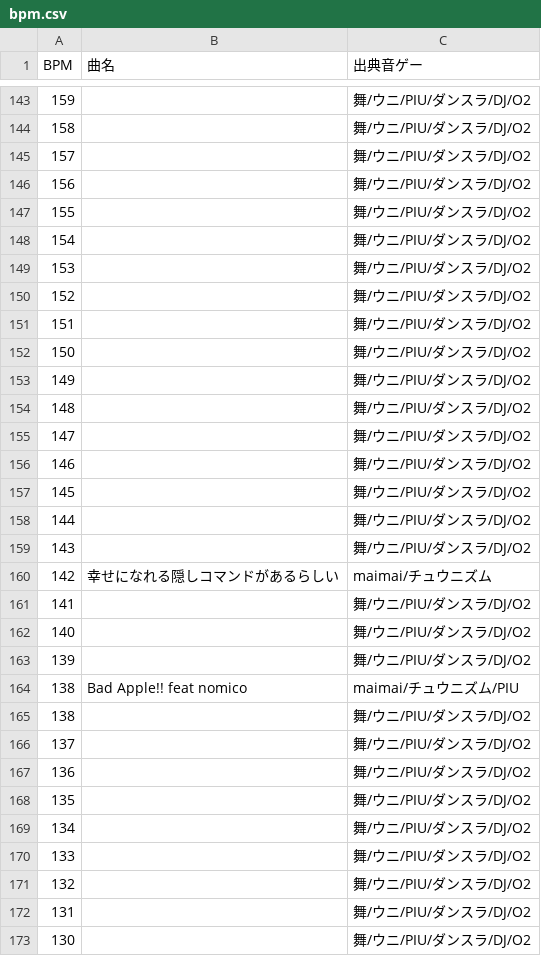
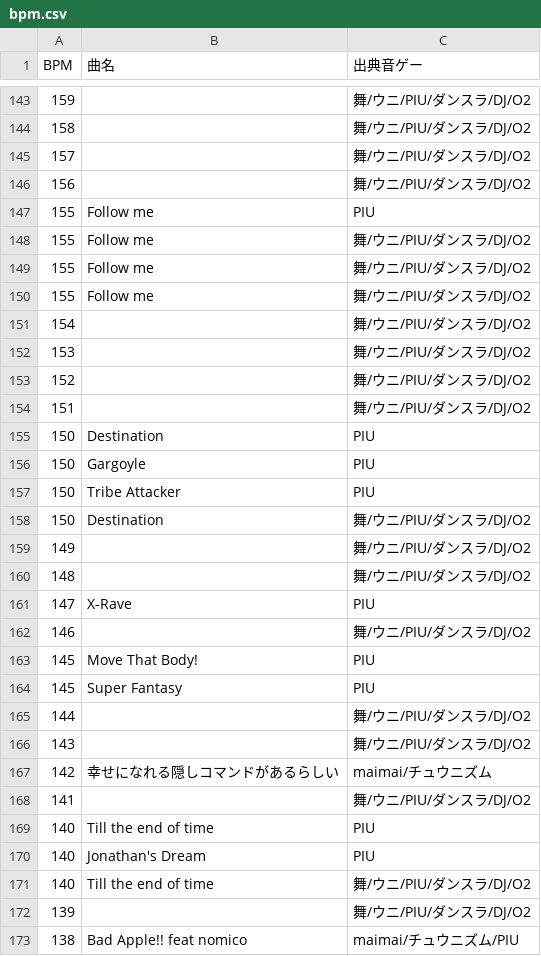
Before and after one commit to stakiran/otoge_bpm_complete, a CSV file: bpm.csv, drawn as a sheet; only a part is shown, gaps mark what is left out; the shorter side is filled out with more unchanged rows; the diff covers the shown part only.

Commit message:
Update bpm.csv

```diff
--- a/bpm.csv
+++ b/bpm.csv
@@ -146,3 +146,6 @@ BPM,曲名,出典音ゲー
 156,,舞/ウニ/PIU/ダンスラ/DJ/O2
-155,,舞/ウニ/PIU/ダンスラ/DJ/O2
+155,Follow me,PIU
+155,Follow me,舞/ウニ/PIU/ダンスラ/DJ/O2
+155,Follow me,舞/ウニ/PIU/ダンスラ/DJ/O2
+155,Follow me,舞/ウニ/PIU/ダンスラ/DJ/O2
 154,,舞/ウニ/PIU/ダンスラ/DJ/O2
@@ -151,8 +154,12 @@ BPM,曲名,出典音ゲー
 151,,舞/ウニ/PIU/ダンスラ/DJ/O2
-150,,舞/ウニ/PIU/ダンスラ/DJ/O2
+150,Destination,PIU
+150,Gargoyle,PIU
+150,Tribe Attacker,PIU
+150,Destination,舞/ウニ/PIU/ダンスラ/DJ/O2
 149,,舞/ウニ/PIU/ダンスラ/DJ/O2
 148,,舞/ウニ/PIU/ダンスラ/DJ/O2
-147,,舞/ウニ/PIU/ダンスラ/DJ/O2
+147,X-Rave,PIU
 146,,舞/ウニ/PIU/ダンスラ/DJ/O2
-145,,舞/ウニ/PIU/ダンスラ/DJ/O2
+145,Move That Body!,PIU
+145,Super Fantasy,PIU
 144,,舞/ウニ/PIU/ダンスラ/DJ/O2
@@ -161,3 +168,5 @@ BPM,曲名,出典音ゲー
 141,,舞/ウニ/PIU/ダンスラ/DJ/O2
-140,,舞/ウニ/PIU/ダンスラ/DJ/O2
+140,Till the end of time,PIU
+140,Jonathan's Dream,PIU
+140,Till the end of time,舞/ウニ/PIU/ダンスラ/DJ/O2
 139,,舞/ウニ/PIU/ダンスラ/DJ/O2
```
Also changed, not shown: 8 edited cells elsewhere in this file.
